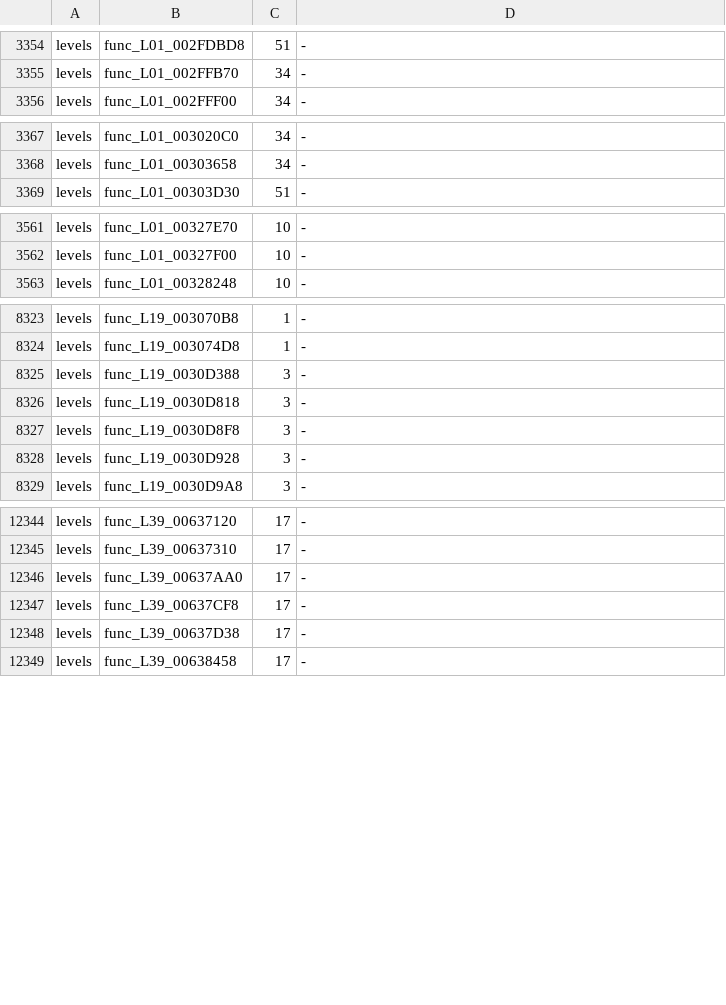
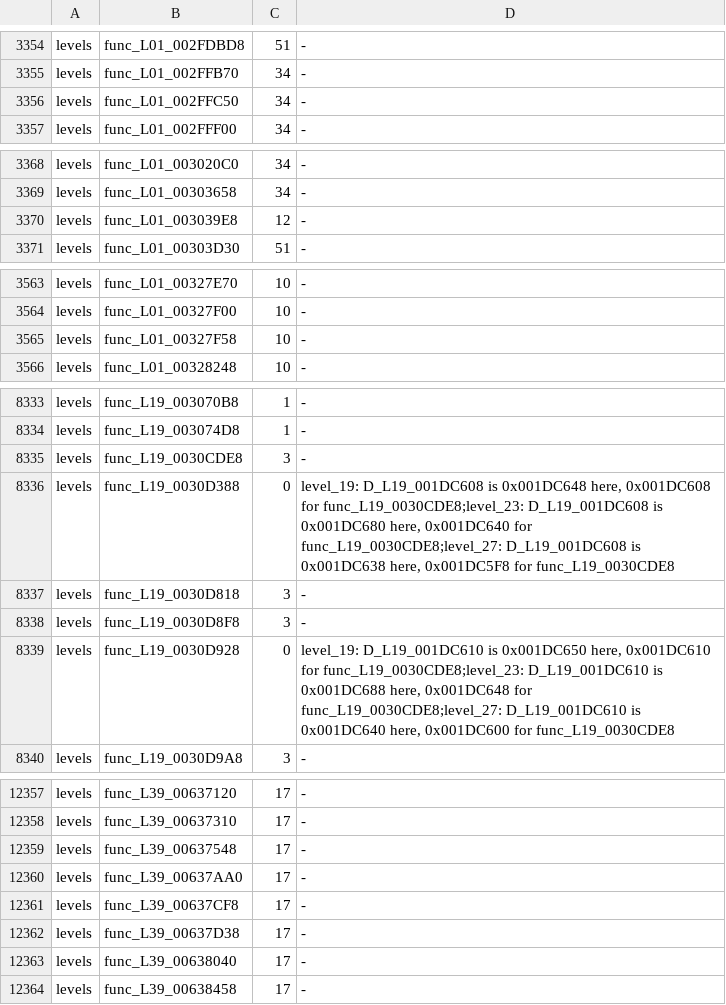
Before and after one commit to bigbeno37/rac3-decomp, a TSV file: config/us/built.tsv, drawn as a sheet; only a part is shown, gaps mark what is left out; the diff covers the shown part only.

Commit message:
chore(us): the NTSC-U carry after 17 native matches
config/us/map.tsv and built.tsv as tools/carry_us.sh writes them.

```diff
--- a/config/us/built.tsv
+++ b/config/us/built.tsv
@@ -3355,2 +3355,3 @@ levels	func_L01_002FDBD8	51	-
 levels	func_L01_002FFB70	34	-
+levels	func_L01_002FFC50	34	-
 levels	func_L01_002FFF00	34	-
@@ -3368,2 +3369,3 @@ levels	func_L01_003020C0	34	-
 levels	func_L01_00303658	34	-
+levels	func_L01_003039E8	12	-
 levels	func_L01_00303D30	51	-
@@ -3562,2 +3564,3 @@ levels	func_L01_00327E70	10	-
 levels	func_L01_00327F00	10	-
+levels	func_L01_00327F58	10	-
 levels	func_L01_00328248	10	-
@@ -8324,6 +8334,7 @@ levels	func_L19_003070B8	1	-
 levels	func_L19_003074D8	1	-
-levels	func_L19_0030D388	3	-
+levels	func_L19_0030CDE8	3	-
+levels	func_L19_0030D388	0	level_19: D_L19_001DC608 is 0x001DC648 here, 0x001DC608 for func_L19_0030CDE8;level_23: D_L19_001DC608 is 0x001DC680 here, 0x001DC640 for func_L19_0030CDE8;level_27: D_L19_001DC608 is 0x001DC638 here, 0x001DC5F8 for func_L19_0030CDE8
 levels	func_L19_0030D818	3	-
 levels	func_L19_0030D8F8	3	-
-levels	func_L19_0030D928	3	-
+levels	func_L19_0030D928	0	level_19: D_L19_001DC610 is 0x001DC650 here, 0x001DC610 for func_L19_0030CDE8;level_23: D_L19_001DC610 is 0x001DC688 here, 0x001DC648 for func_L19_0030CDE8;level_27: D_L19_001DC610 is 0x001DC640 here, 0x001DC600 for func_L19_0030CDE8
 levels	func_L19_0030D9A8	3	-
@@ -12345,2 +12358,3 @@ levels	func_L39_00637120	17	-
 levels	func_L39_00637310	17	-
+levels	func_L39_00637548	17	-
 levels	func_L39_00637AA0	17	-
@@ -12348,2 +12362,3 @@ levels	func_L39_00637CF8	17	-
 levels	func_L39_00637D38	17	-
+levels	func_L39_00638040	17	-
 levels	func_L39_00638458	17	-
```
Also changed, not shown: 11 added rows and 6 edited cells elsewhere in this file, 1 other file.
